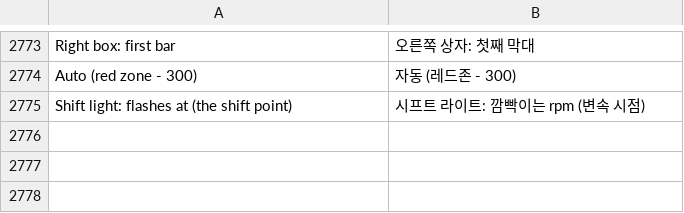
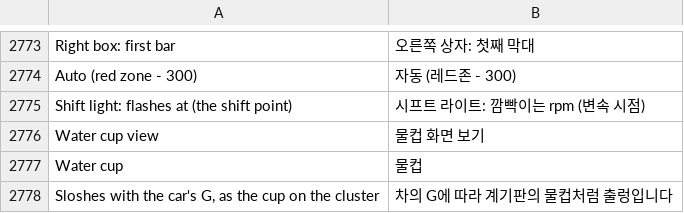
Before and after one commit to akakingj/myapp-cluster, a TSV file: kit/runtime/locales/ko.tsv, drawn as a sheet; only a part is shown, gaps mark what is left out; the diff names each change by its address in the sheet, - before the commit and + after, or states it on an @@ line.

```diff
--- a/kit/runtime/locales/ko.tsv
+++ b/kit/runtime/locales/ko.tsv
+row 2776: Water cup view | 물컵 화면 보기
+row 2777: Water cup | 물컵
+row 2778: Sloshes with the car's G, as the cup on the cluster | 차의 G에 따라 계기판의 물컵처럼 출렁입니다
```
Also changed, not shown: 12 other files.
